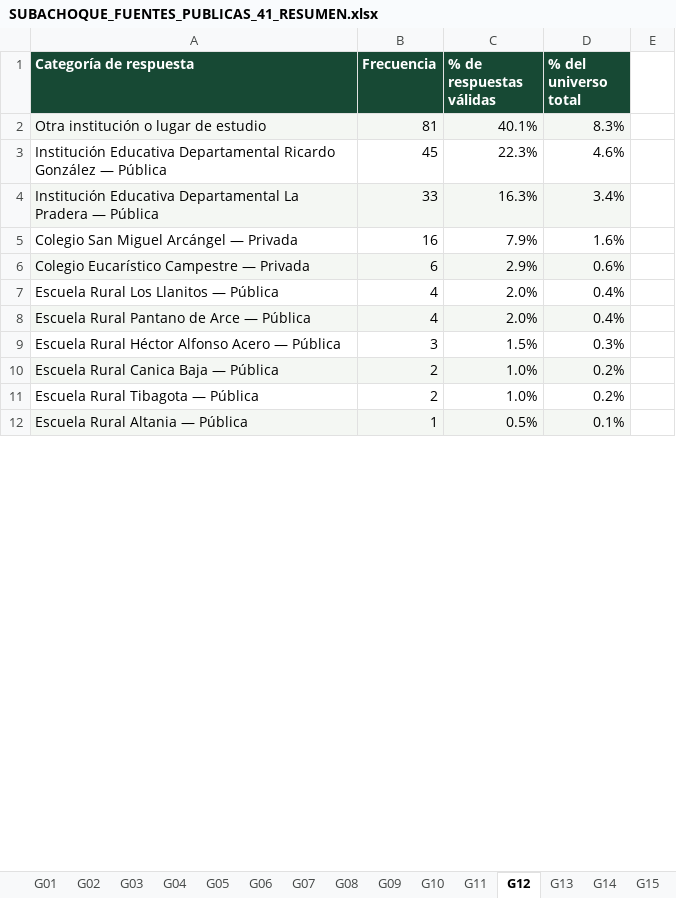
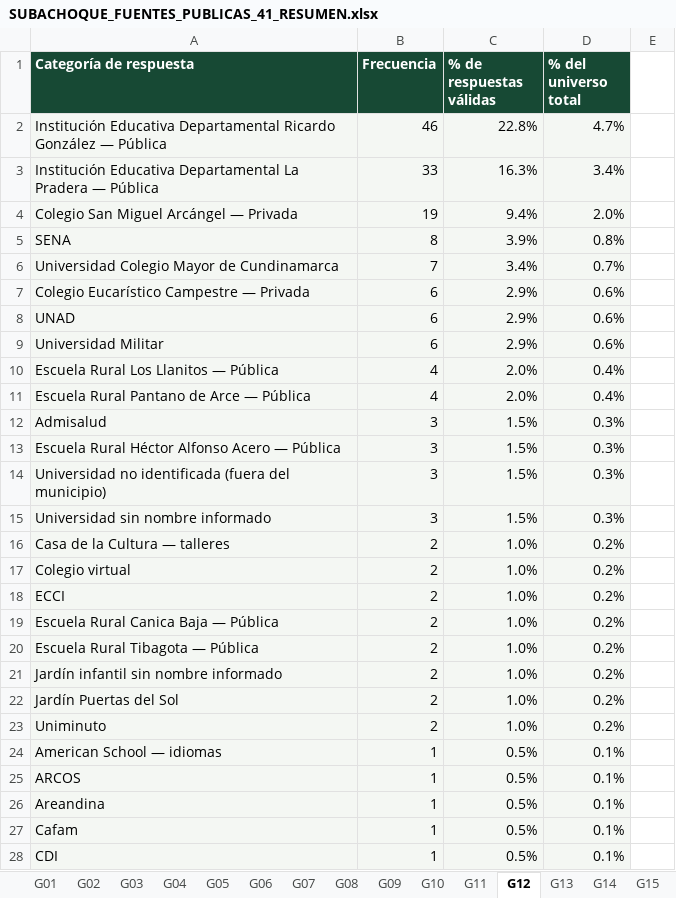
Before and after one commit to ronnylopez342/TERRITORIO_INTELIGENTE, an Excel workbook: caracterizacion/SUBACHOQUE_FUENTES_PUBLICAS_41_RESUMEN.xlsx, sheet G12, drawn as a sheet; only a part is shown; the shorter side is filled out with more unchanged rows; values as stored, in another font and other column widths than the file's, no borders; charts and pictures not drawn; removed rows and columns are numbered as before the commit, all else as after; the diff covers the shown part only; the diff names each change by its address in the sheet, - before the commit and + after, or states it on an @@ line.

Commit message:
fix(revista): descargar XLSX de 41 graficas con respuestas Otro recuperadas

```diff
--- a/caracterizacion/SUBACHOQUE_FUENTES_PUBLICAS_41_RESUMEN.xlsx (sheet G12)
+++ b/caracterizacion/SUBACHOQUE_FUENTES_PUBLICAS_41_RESUMEN.xlsx (sheet G12)
-row 2: Otra institución o lugar de estudio | 81 | 40.1% | 8.3%
-A2:D2 fill: none
+A2:D2 fill: #F4F7F3
-B2 (Frecuencia): 45
+B2 (Frecuencia): 46
-C2 (% de respuestas válidas): 22.3%
+C2 (% de respuestas válidas): 22.8%
-D2 (% del universo total): 4.6%
+D2 (% del universo total): 4.7%
-A4:D4 fill: none
+A4:D4 fill: #F4F7F3
-B4 (Frecuencia): 16
+B4 (Frecuencia): 19
-C4 (% de respuestas válidas): 7.9%
+C4 (% de respuestas válidas): 9.4%
-D4 (% del universo total): 1.6%
+D4 (% del universo total): 2.0%
+row 5: SENA | 8 | 3.9% | 0.8%
+row 6: Universidad Colegio Mayor de Cundinamarca | 7 | 3.4% | 0.7%
+row 8: UNAD | 6 | 2.9% | 0.6%
+row 9: Universidad Militar | 6 | 2.9% | 0.6%
-A10:D10 fill: none
+A10:D10 fill: #F4F7F3
+row 12: Admisalud | 3 | 1.5% | 0.3%
-A13:D13 fill: none
+A13:D13 fill: #F4F7F3
+row 14: Universidad no identificada (fuera del municipio) | 3 | 1.5% | 0.3%
+row 15: Universidad sin nombre informado | 3 | 1.5% | 0.3%
+row 16: Casa de la Cultura — talleres | 2 | 1.0% | 0.2%
+row 17: Colegio virtual | 2 | 1.0% | 0.2%
+row 18: ECCI | 2 | 1.0% | 0.2%
-A20:D20 fill: none
+A20:D20 fill: #F4F7F3
+row 21: Jardín infantil sin nombre informado | 2 | 1.0% | 0.2%
+row 22: Jardín Puertas del Sol | 2 | 1.0% | 0.2%
+row 23: Uniminuto | 2 | 1.0% | 0.2%
+row 24: American School — idiomas | 1 | 0.5% | 0.1%
+row 25: ARCOS | 1 | 0.5% | 0.1%
+row 26: Areandina | 1 | 0.5% | 0.1%
+row 27: Cafam | 1 | 0.5% | 0.1%
+row 28: CDI | 1 | 0.5% | 0.1%
```
Also changed, not shown: 24 added rows and cell formats elsewhere in this sheet, sheet G22, sheet G21, sheet G26, sheet G31, sheet G18, sheet G16, 6 more sheets, formulas that keep their value, hidden cells, charts or pictures.
